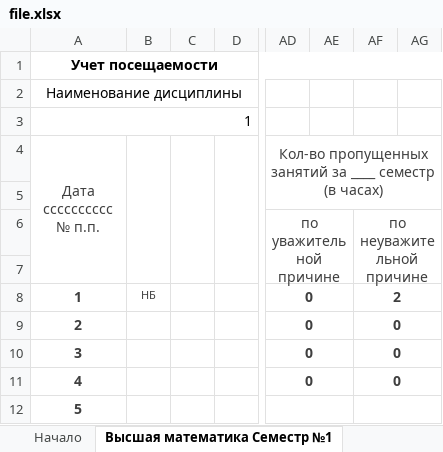
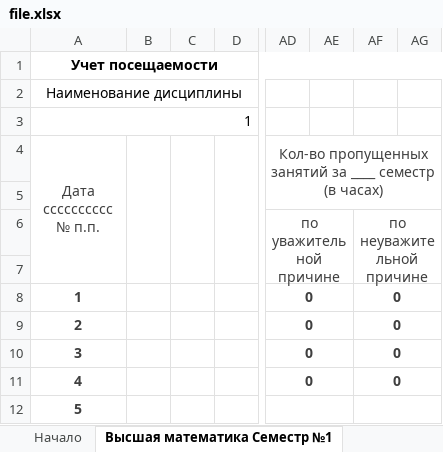
Before and after one commit to alexmelk/Eljur, an Excel workbook: Eljur/file.xlsx, sheet Высшая математика Cеместр №1, drawn as a sheet; only a part is shown, gaps mark what is left out; values as stored, in another font and other column widths than the file's, no borders; the diff names each change by its address in the sheet, - before the commit and + after, or states it on an @@ line.

```diff
--- a/Eljur/file.xlsx (sheet Высшая математика Cеместр №1)
+++ b/Eljur/file.xlsx (sheet Высшая математика Cеместр №1)
-B8: НБ
+B8: (empty)
-AF8: 2
+AF8: 0
```
Also changed, not shown: sheet Высшая математика Cеместр №2, 27 other files.
